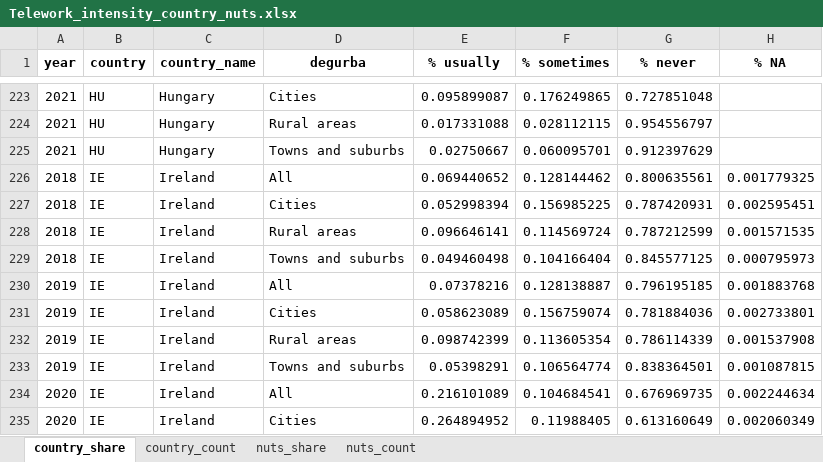
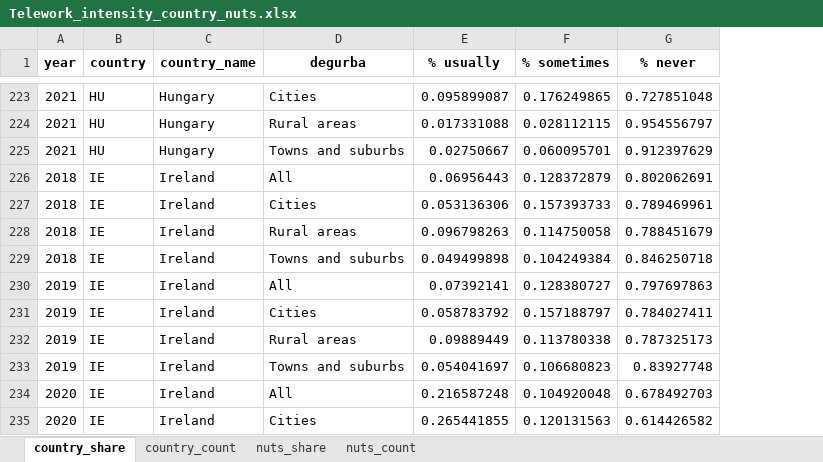
Before and after one commit to m-sostero/telework-regional, an Excel workbook: Tables/Telework_intensity_country_nuts.xlsx, sheet country_share, drawn as a sheet; only a part is shown, gaps mark what is left out; values as stored, in another font and other column widths than the file's, no borders; the diff covers the shown part only; the diff names each change by its address in the sheet, - before the commit and + after, or states it on an @@ line.

```diff
--- a/Tables/Telework_intensity_country_nuts.xlsx (sheet country_share)
+++ b/Tables/Telework_intensity_country_nuts.xlsx (sheet country_share)
-column H (% NA), rows 226-235: 0.001779325 | 0.002595451 | 0.001571535 | 0.000795973 | 0.001883768 | 0.002733801 | 0.001537908 | 0.001087815 | 0.002244634 | 0.002060349
-E226 (% usually): 0.069440652
+E226 (% usually): 0.06956443
-F226 (% sometimes): 0.128144462
+F226 (% sometimes): 0.128372879
-G226 (% never): 0.800635561
+G226 (% never): 0.802062691
-E227 (% usually): 0.052998394
+E227 (% usually): 0.053136306
-F227 (% sometimes): 0.156985225
+F227 (% sometimes): 0.157393733
-G227 (% never): 0.787420931
+G227 (% never): 0.789469961
-E228 (% usually): 0.096646141
+E228 (% usually): 0.096798263
-F228 (% sometimes): 0.114569724
+F228 (% sometimes): 0.114750058
-G228 (% never): 0.787212599
+G228 (% never): 0.788451679
-E229 (% usually): 0.049460498
+E229 (% usually): 0.049499898
-F229 (% sometimes): 0.104166404
+F229 (% sometimes): 0.104249384
-G229 (% never): 0.845577125
+G229 (% never): 0.846250718
-E230 (% usually): 0.07378216
+E230 (% usually): 0.07392141
-F230 (% sometimes): 0.128138887
+F230 (% sometimes): 0.128380727
-G230 (% never): 0.796195185
+G230 (% never): 0.797697863
-E231 (% usually): 0.058623089
+E231 (% usually): 0.058783792
-F231 (% sometimes): 0.156759074
+F231 (% sometimes): 0.157188797
-G231 (% never): 0.781884036
+G231 (% never): 0.784027411
-E232 (% usually): 0.098742399
+E232 (% usually): 0.09889449
-F232 (% sometimes): 0.113605354
+F232 (% sometimes): 0.113780338
-G232 (% never): 0.786114339
+G232 (% never): 0.787325173
-E233 (% usually): 0.05398291
+E233 (% usually): 0.054041697
-F233 (% sometimes): 0.106564774
+F233 (% sometimes): 0.106680823
-G233 (% never): 0.838364501
+G233 (% never): 0.83927748
-E234 (% usually): 0.216101089
+E234 (% usually): 0.216587248
-F234 (% sometimes): 0.104684541
+F234 (% sometimes): 0.104920048
-G234 (% never): 0.676969735
+G234 (% never): 0.678492703
-E235 (% usually): 0.264894952
+E235 (% usually): 0.265441855
-F235 (% sometimes): 0.11988405
+F235 (% sometimes): 0.120131563
-G235 (% never): 0.613160649
+G235 (% never): 0.614426582
```
Also changed, not shown: 571 edited cells elsewhere in this sheet, sheet nuts_count, sheet country_count, sheet nuts_share, Tables/Telework_NUTS.xlsx, Tables/Telework_degurba.xlsx, 48 other files.
